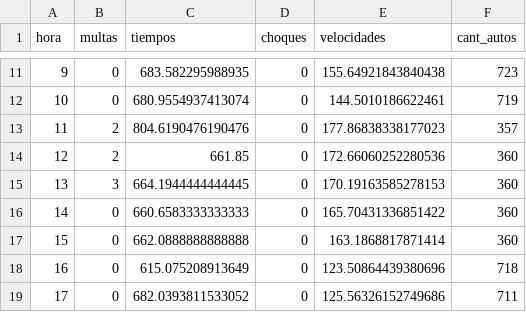
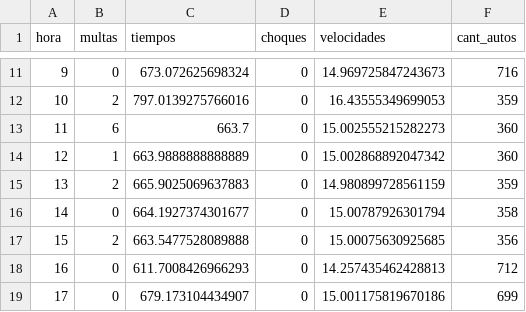
Before and after one commit to ines1024/simulacion_gral_paz, a CSV file: resultados_con_distracciones_rapido.csv, drawn as a sheet; only a part is shown, gaps mark what is left out; the diff covers the shown part only.

```diff
--- a/resultados_con_distracciones_rapido.csv
+++ b/resultados_con_distracciones_rapido.csv
@@ -11,9 +11,9 @@ hora,multas,tiempos,choques,velocidades,cant_autos
-9,0,683.582295988935,0,155.64921843840438,723
-10,0,680.9554937413074,0,144.5010186622461,719
-11,2,804.6190476190476,0,177.86838338177023,357
-12,2,661.85,0,172.66060252280536,360
-13,3,664.1944444444445,0,170.19163585278153,360
-14,0,660.6583333333333,0,165.70431336851422,360
-15,0,662.0888888888888,0,163.1868817871414,360
-16,0,615.075208913649,0,123.50864439380696,718
-17,0,682.0393811533052,0,125.56326152749686,711
+9,0,673.072625698324,0,14.969725847243673,716
+10,2,797.0139275766016,0,16.43555349699053,359
+11,6,663.7,0,15.002555215282273,360
+12,1,663.9888888888889,0,15.002868892047342,360
+13,2,665.9025069637883,0,14.980899728561159,359
+14,0,664.1927374301677,0,15.00787926301794,358
+15,2,663.5477528089888,0,15.00075630925685,356
+16,0,611.7008426966293,0,14.257435462428813,712
+17,0,679.173104434907,0,15.001175819670186,699
```
Also changed, not shown: 49 edited cells elsewhere in this file, 2 other files.
